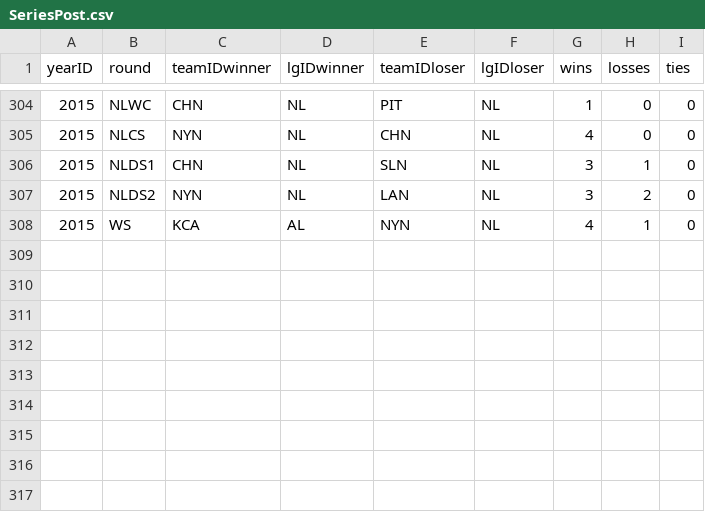
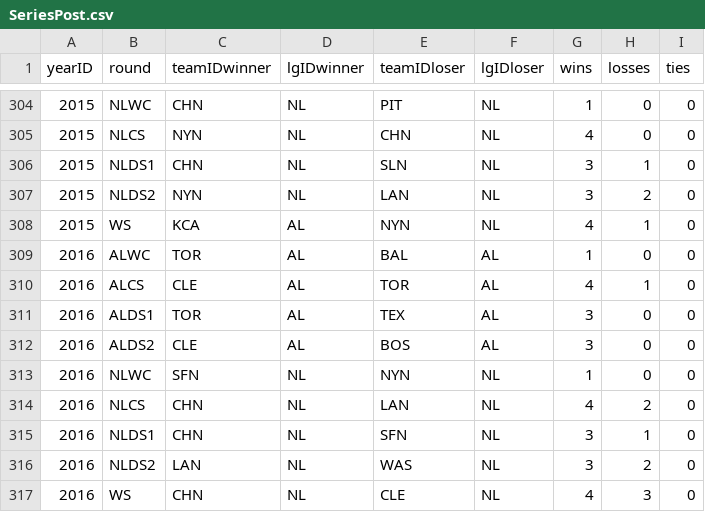
Before and after one commit to zbailey1/baseballdatabank, a CSV file: core/SeriesPost.csv, drawn as a sheet; only a part is shown, gaps mark what is left out; the diff names each change by its address in the sheet, - before the commit and + after, or states it on an @@ line.

Commit message:
Updated postseason tables with 2016 data.

```diff
--- a/core/SeriesPost.csv
+++ b/core/SeriesPost.csv
+row 309: 2016 | ALWC | TOR | AL | BAL | AL | 1 | 0 | 0
+row 310: 2016 | ALCS | CLE | AL | TOR | AL | 4 | 1 | 0
+row 311: 2016 | ALDS1 | TOR | AL | TEX | AL | 3 | 0 | 0
+row 312: 2016 | ALDS2 | CLE | AL | BOS | AL | 3 | 0 | 0
+row 313: 2016 | NLWC | SFN | NL | NYN | NL | 1 | 0 | 0
+row 314: 2016 | NLCS | CHN | NL | LAN | NL | 4 | 2 | 0
+row 315: 2016 | NLDS1 | CHN | NL | SFN | NL | 3 | 1 | 0
+row 316: 2016 | NLDS2 | LAN | NL | WAS | NL | 3 | 2 | 0
+row 317: 2016 | WS | CHN | NL | CLE | NL | 4 | 3 | 0
```
Also changed, not shown: 3 other files.
